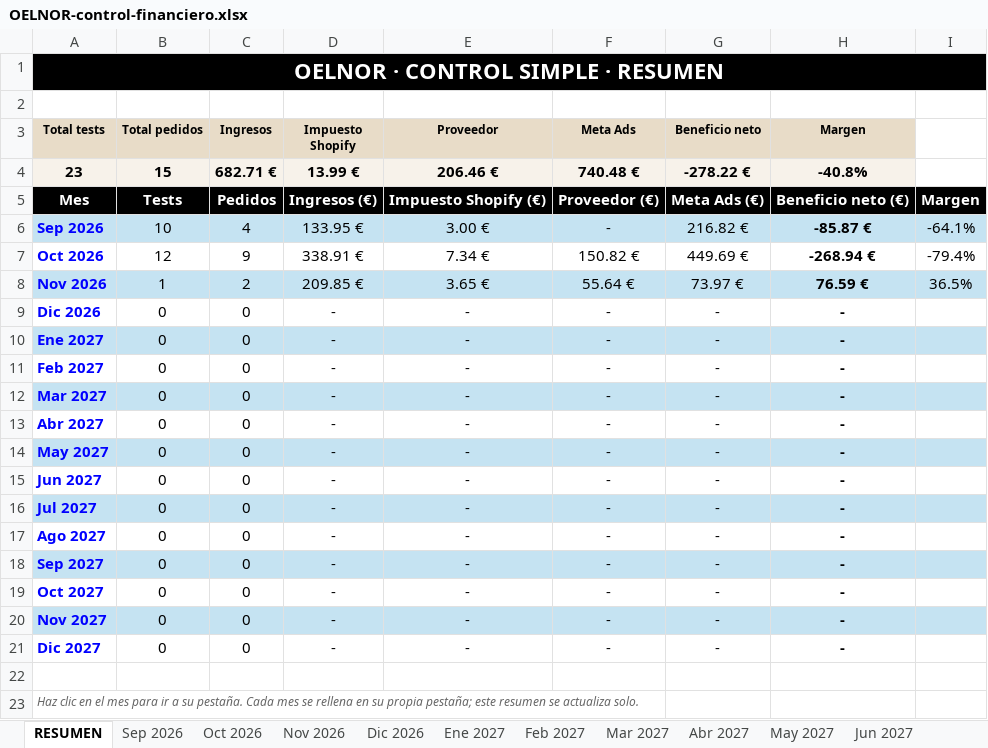
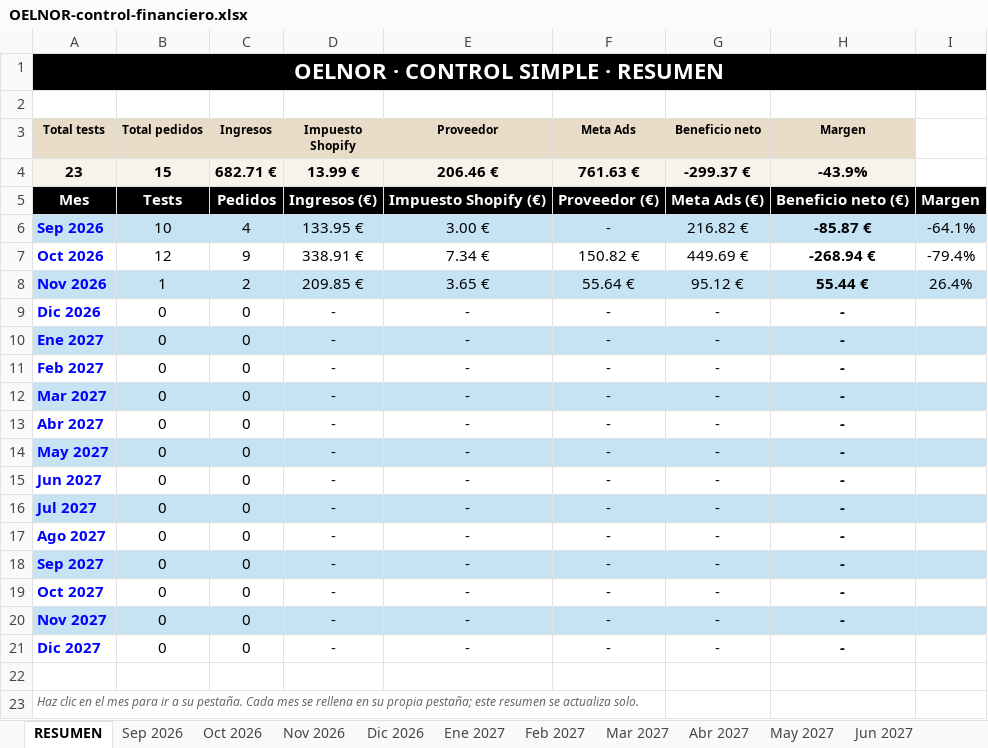
Before and after one commit to oinatzlecanda-svg/Proyecto, an Excel workbook: docs/finanzas/OELNOR-control-financiero.xlsx, sheet RESUMEN, drawn as a sheet; values as stored, in another font and other column widths than the file's, no borders; conditional formats not drawn; the diff names each change by its address in the sheet, - before the commit and + after, or states it on an @@ line.

```diff
--- a/docs/finanzas/OELNOR-control-financiero.xlsx (sheet RESUMEN)
+++ b/docs/finanzas/OELNOR-control-financiero.xlsx (sheet RESUMEN)
-F4 (Meta Ads): 740.48 €
+F4 (Meta Ads): 761.63 €
-G4 (Beneficio neto): -278.22 €
+G4 (Beneficio neto): -299.37 €
-H4 (Margen): -40.8%
+H4 (Margen): -43.9%
-G8 (Beneficio neto): 73.97 €
+G8 (Beneficio neto): 95.12 €
-H8 (Margen): 76.59 €
+H8 (Margen): 55.44 €
-I8: 36.5%
+I8: 26.4%
```
Also changed, not shown: sheet Nov 2026, 2 other files.
